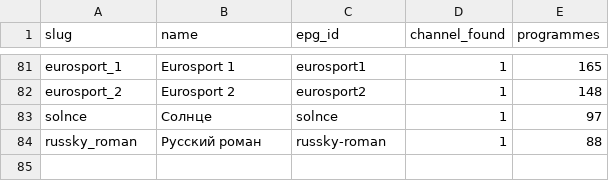
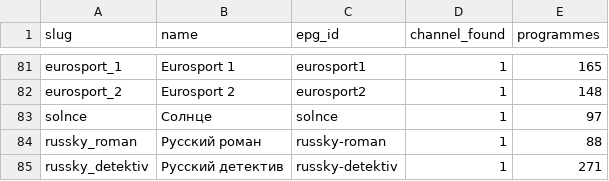
Before and after one commit to Commodo163/sys-cache-7c91, a TSV file: data/tvbox_epg_report.tsv, drawn as a sheet; only a part is shown, gaps mark what is left out.

Commit message:
Update TVbox EPG

```diff
--- a/data/tvbox_epg_report.tsv
+++ b/data/tvbox_epg_report.tsv
@@ -84 +84,2 @@ solnce	Солнце	solnce	1	97
 russky_roman	Русский роман	russky-roman	1	88
+russky_detektiv	Русский детектив	russky-detektiv	1	271
```
Also changed, not shown: 3 other files.
